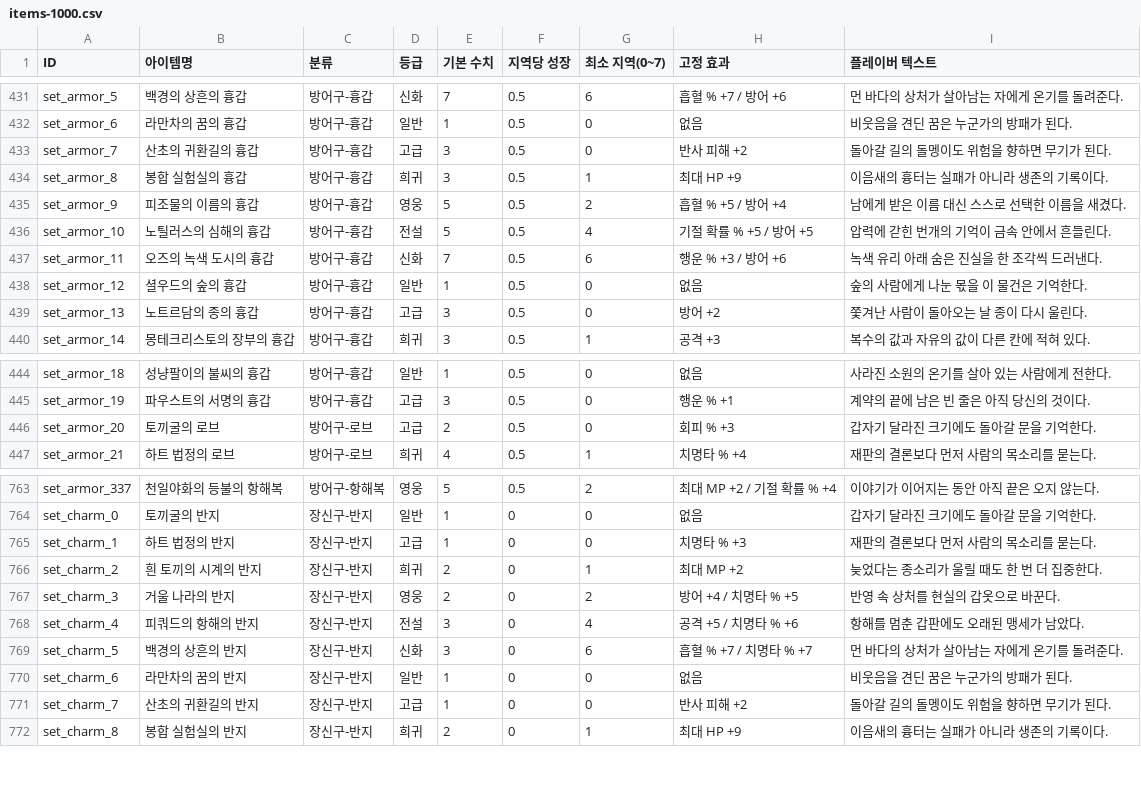
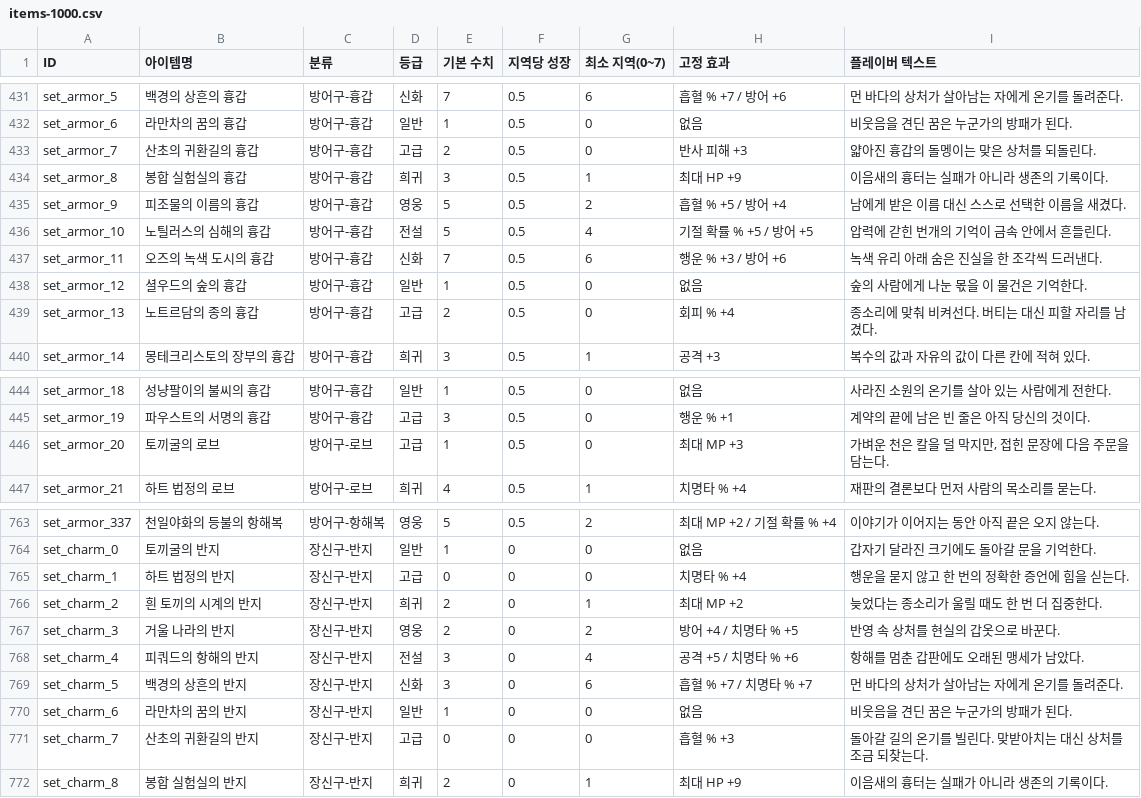
Before and after one commit to dksjrhrnak-gif/black-forest-rpg, a CSV file: items-1000.csv, drawn as a sheet; only a part is shown, gaps mark what is left out; the diff covers the shown part only.

```diff
--- a/items-1000.csv
+++ b/items-1000.csv
@@ -432,3 +432,3 @@
 "set_armor_6","라만차의 꿈의 흉갑","방어구-흉갑","일반","1","0.5","0","없음","비웃음을 견딘 꿈은 누군가의 방패가 된다."
-"set_armor_7","산초의 귀환길의 흉갑","방어구-흉갑","고급","3","0.5","0","반사 피해 +2","돌아갈 길의 돌멩이도 위험을 향하면 무기가 된다."
+"set_armor_7","산초의 귀환길의 흉갑","방어구-흉갑","고급","2","0.5","0","반사 피해 +3","얇아진 흉갑의 돌멩이는 맞은 상처를 되돌린다."
 "set_armor_8","봉합 실험실의 흉갑","방어구-흉갑","희귀","3","0.5","1","최대 HP +9","이음새의 흉터는 실패가 아니라 생존의 기록이다."
@@ -438,3 +438,3 @@
 "set_armor_12","셜우드의 숲의 흉갑","방어구-흉갑","일반","1","0.5","0","없음","숲의 사람에게 나눈 몫을 이 물건은 기억한다."
-"set_armor_13","노트르담의 종의 흉갑","방어구-흉갑","고급","3","0.5","0","방어 +2","쫓겨난 사람이 돌아오는 날 종이 다시 울린다."
+"set_armor_13","노트르담의 종의 흉갑","방어구-흉갑","고급","2","0.5","0","회피 % +4","종소리에 맞춰 비켜선다. 버티는 대신 피할 자리를 남겼다."
 "set_armor_14","몽테크리스토의 장부의 흉갑","방어구-흉갑","희귀","3","0.5","1","공격 +3","복수의 값과 자유의 값이 다른 칸에 적혀 있다."
@@ -445,3 +445,3 @@
 "set_armor_19","파우스트의 서명의 흉갑","방어구-흉갑","고급","3","0.5","0","행운 % +1","계약의 끝에 남은 빈 줄은 아직 당신의 것이다."
-"set_armor_20","토끼굴의 로브","방어구-로브","고급","2","0.5","0","회피 % +3","갑자기 달라진 크기에도 돌아갈 문을 기억한다."
+"set_armor_20","토끼굴의 로브","방어구-로브","고급","1","0.5","0","최대 MP +3","가벼운 천은 칼을 덜 막지만, 접힌 문장에 다음 주문을 담는다."
 "set_armor_21","하트 법정의 로브","방어구-로브","희귀","4","0.5","1","치명타 % +4","재판의 결론보다 먼저 사람의 목소리를 묻는다."
@@ -764,3 +764,3 @@
 "set_charm_0","토끼굴의 반지","장신구-반지","일반","1","0","0","없음","갑자기 달라진 크기에도 돌아갈 문을 기억한다."
-"set_charm_1","하트 법정의 반지","장신구-반지","고급","1","0","0","치명타 % +3","재판의 결론보다 먼저 사람의 목소리를 묻는다."
+"set_charm_1","하트 법정의 반지","장신구-반지","고급","0","0","0","치명타 % +4","행운을 묻지 않고 한 번의 정확한 증언에 힘을 싣는다."
 "set_charm_2","흰 토끼의 시계의 반지","장신구-반지","희귀","2","0","1","최대 MP +2","늦었다는 종소리가 울릴 때도 한 번 더 집중한다."
@@ -770,3 +770,3 @@
 "set_charm_6","라만차의 꿈의 반지","장신구-반지","일반","1","0","0","없음","비웃음을 견딘 꿈은 누군가의 방패가 된다."
-"set_charm_7","산초의 귀환길의 반지","장신구-반지","고급","1","0","0","반사 피해 +2","돌아갈 길의 돌멩이도 위험을 향하면 무기가 된다."
+"set_charm_7","산초의 귀환길의 반지","장신구-반지","고급","0","0","0","흡혈 % +3","돌아갈 길의 온기를 빌린다. 맞받아치는 대신 상처를 조금 되찾는다."
 "set_charm_8","봉합 실험실의 반지","장신구-반지","희귀","2","0","1","최대 HP +9","이음새의 흉터는 실패가 아니라 생존의 기록이다."
```
Also changed, not shown: 3 edited cells elsewhere in this file, 52 other files.
